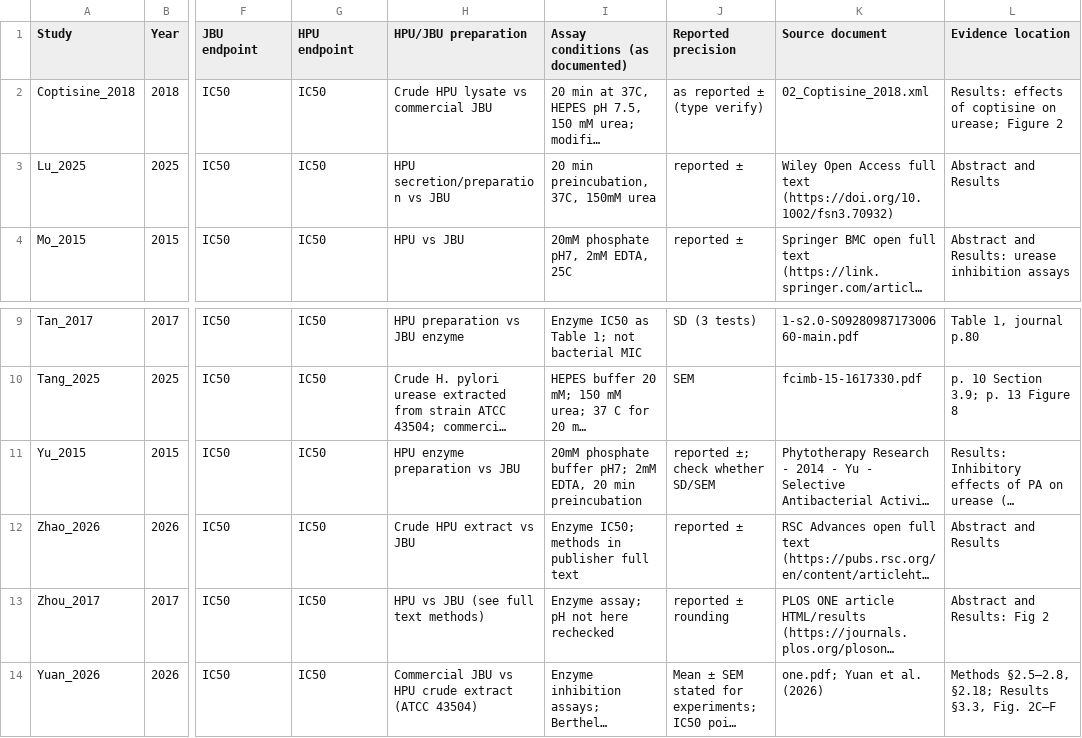
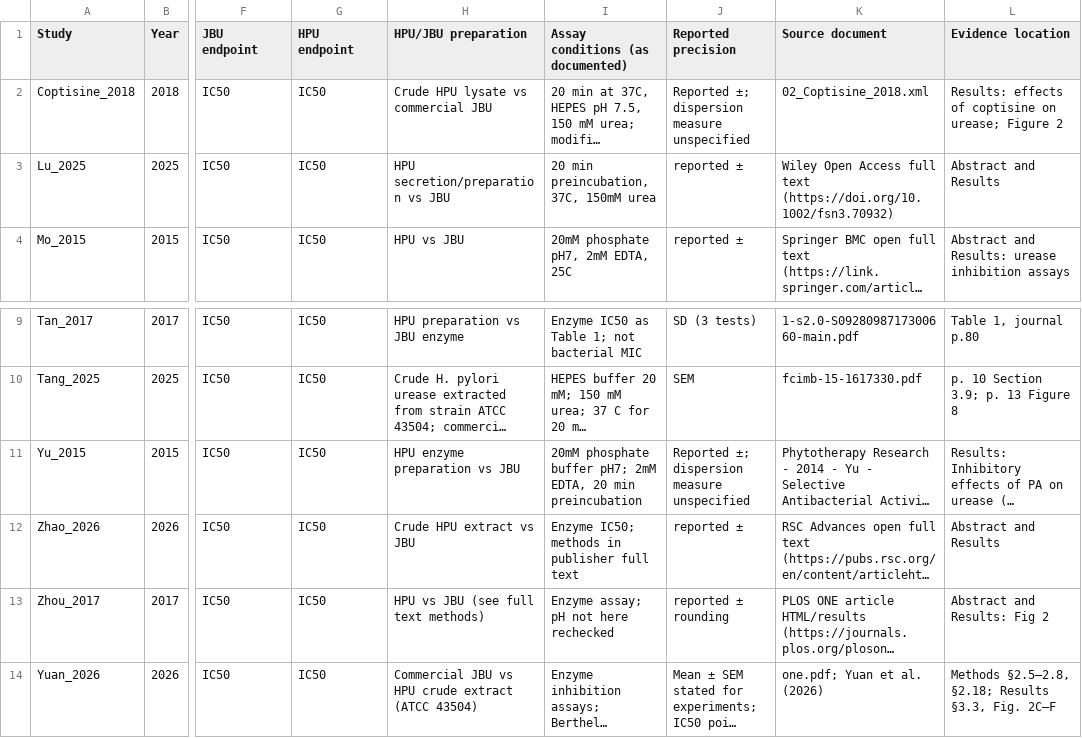
Before and after one commit to peterDataScientia/suppfiles, a CSV file: S4_Study_Characteristics_13_Studies.csv, drawn as a sheet; only a part is shown, gaps mark what is left out; long unchanged cells end in …; the diff names each change by its address in the sheet, - before the commit and + after, or states it on an @@ line.

Commit message:
Clean supplementary reporting language while preserving source evidence

```diff
--- a/S4_Study_Characteristics_13_Studies.csv
+++ b/S4_Study_Characteristics_13_Studies.csv
-J2 (Reported precision): as reported ± (type verify)
+J2 (Reported precision): Reported ±; dispersion measure unspecified
-J11 (Reported precision): reported ±; check whether SD/SEM
+J11 (Reported precision): Reported ±; dispersion measure unspecified
```
